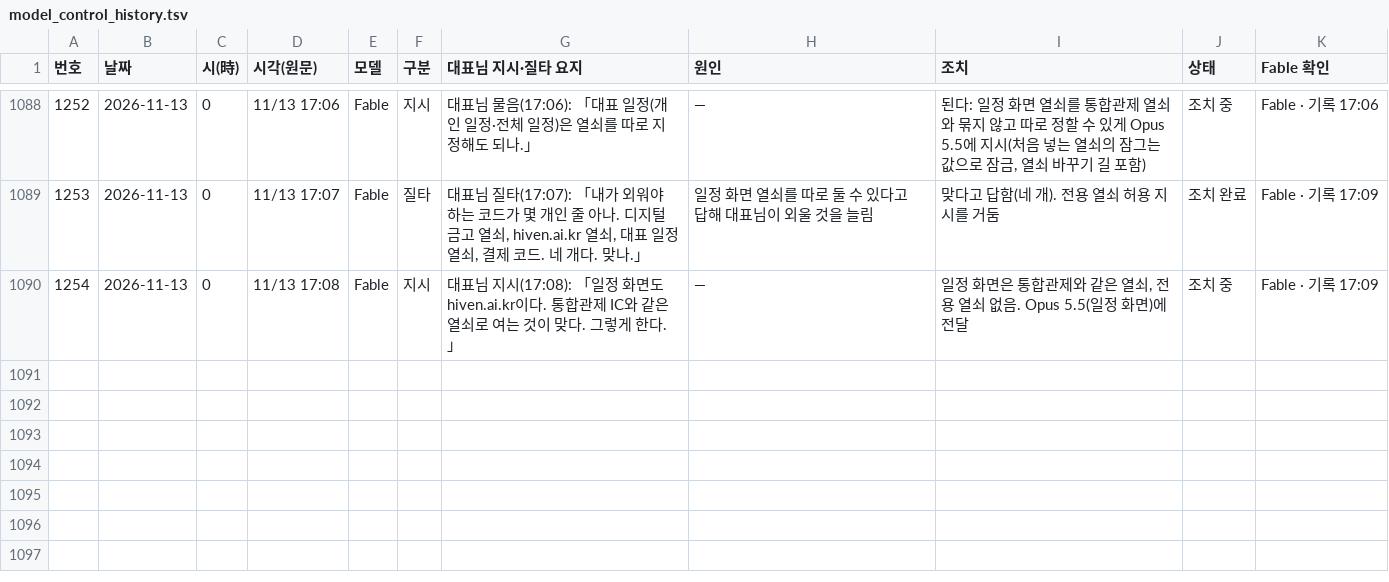
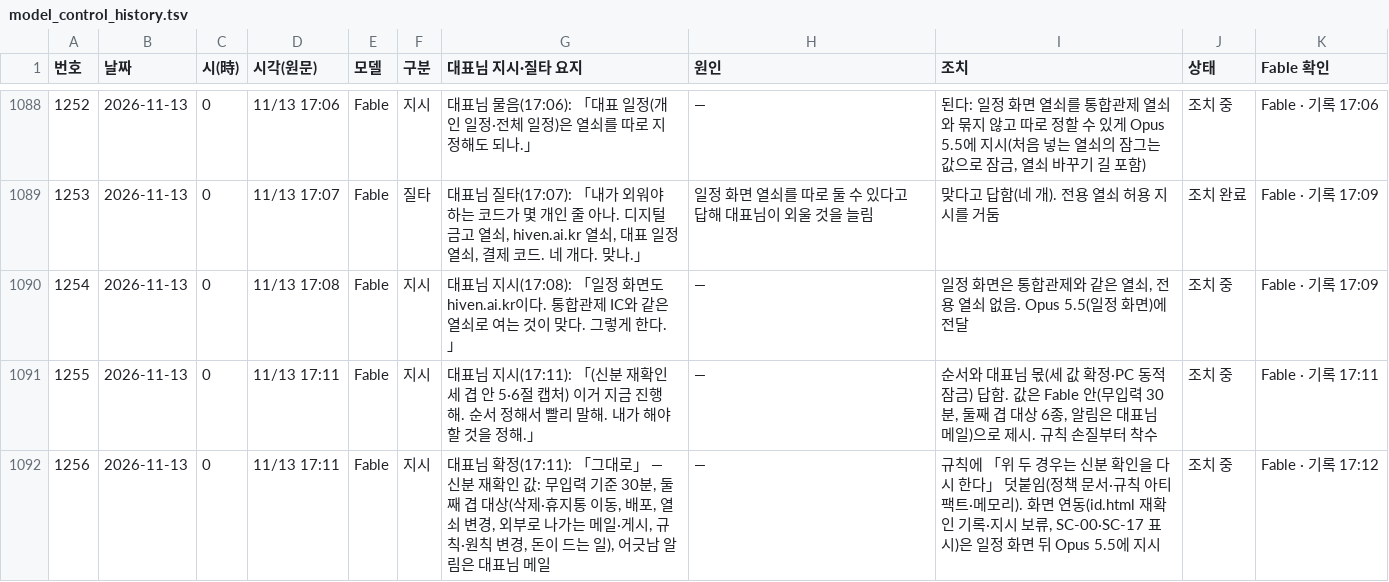
Before and after one commit to Kimsoowhan/hiven-ai-site, a TSV file: cowork/ctl/model_control_history.tsv, drawn as a sheet; only a part is shown, gaps mark what is left out.

```diff
--- a/cowork/ctl/model_control_history.tsv
+++ b/cowork/ctl/model_control_history.tsv
@@ -1090 +1090,3 @@
 1254	2026-11-13	0	11/13 17:08	Fable	지시	대표님 지시(17:08): 「일정 화면도 hiven.ai.kr이다. 통합관제 IC와 같은 열쇠로 여는 것이 맞다. 그렇게 한다.」	—	일정 화면은 통합관제와 같은 열쇠, 전용 열쇠 없음. Opus 5.5(일정 화면)에 전달	조치 중	Fable · 기록 17:09
+1255	2026-11-13	0	11/13 17:11	Fable	지시	대표님 지시(17:11): 「(신분 재확인 세 겹 안 5·6절 캡처) 이거 지금 진행해. 순서 정해서 빨리 말해. 내가 해야 할 것을 정해.」	—	순서와 대표님 몫(세 값 확정·PC 동적 잠금) 답함. 값은 Fable 안(무입력 30분, 둘째 겹 대상 6종, 알림은 대표님 메일)으로 제시. 규칙 손질부터 착수	조치 중	Fable · 기록 17:11
+1256	2026-11-13	0	11/13 17:11	Fable	지시	대표님 확정(17:11): 「그대로」 — 신분 재확인 값: 무입력 기준 30분, 둘째 겹 대상(삭제·휴지통 이동, 배포, 열쇠 변경, 외부로 나가는 메일·게시, 규칙·원칙 변경, 돈이 드는 일), 어긋남 알림은 대표님 메일	—	규칙에 「위 두 경우는 신분 확인을 다시 한다」 덧붙임(정책 문서·규칙 아티팩트·메모리). 화면 연동(id.html 재확인 기록·지시 보류, SC-00·SC-17 표시)은 일정 화면 뒤 Opus 5.5에 지시	조치 중	Fable · 기록 17:12
```
Also changed, not shown: cowork/ctl/action_lifecycle.tsv, cowork/ctl/approval_line.tsv, 18 other files.
